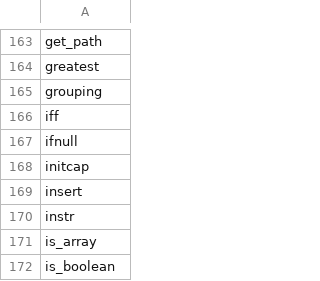
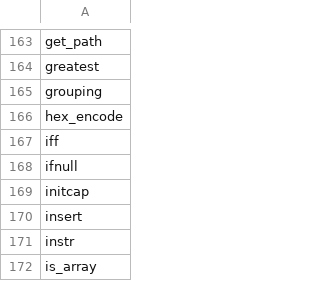
Before and after one commit to YuraLitvinov/embucket, a CSV file: crates/embucket-functions/src/visitors/unimplemented/helper/implemented_functions.csv, drawn as a sheet; only a part is shown, gaps mark what is left out; the shorter side is filled out with more unchanged rows; the diff names each change by its address in the sheet, - before the commit and + after, or states it on an @@ line.

Commit message:
`hex_encode` scalar function (#1336)

```diff
--- a/crates/embucket-functions/src/visitors/unimplemented/helper/implemented_functions.csv
+++ b/crates/embucket-functions/src/visitors/unimplemented/helper/implemented_functions.csv
+row 166: hex_encode
```
Also changed, not shown: 31 other files.
